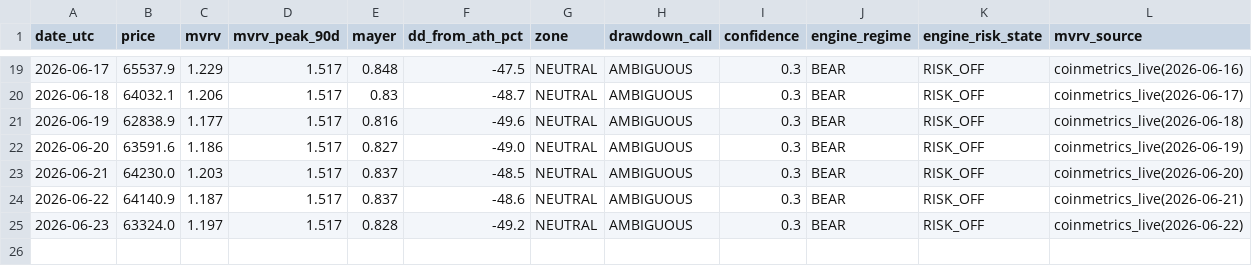
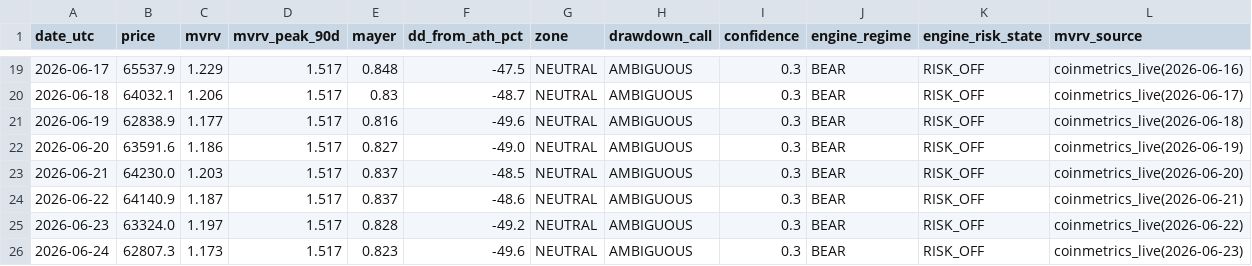
Before and after one commit to BRKME/OracAI, a CSV file: state/cycle_log.csv, drawn as a sheet; only a part is shown, gaps mark what is left out; the diff names each change by its address in the sheet, - before the commit and + after, or states it on an @@ line.

Commit message:
cycle_log: 2026-06-24

```diff
--- a/state/cycle_log.csv
+++ b/state/cycle_log.csv
+row 26: 2026-06-24 | 62807.3 | 1.173 | 1.517 | 0.823 | -49.6 | NEUTRAL | AMBIGUOUS | 0.3 | BEAR | RISK_OFF | coinmetrics_live(2026-06-23)
```
Also changed, not shown: 2 other files.
